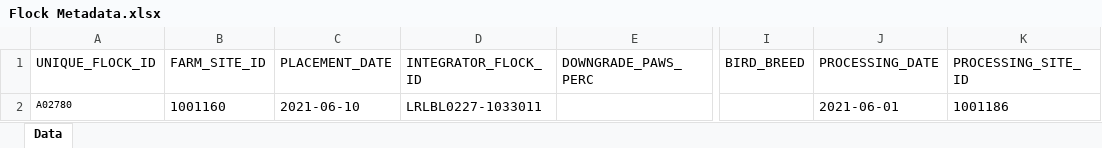
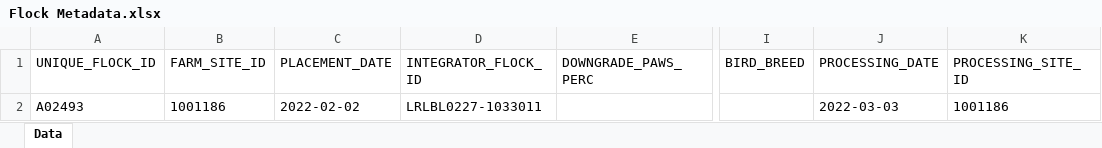
Before and after one commit to KasuriT/Amazon-Assignment, an Excel workbook: Excel/Flock Metadata.xlsx, sheet Data, drawn as a sheet; only a part is shown, gaps mark what is left out; values as stored, in another font and other column widths than the file's, no borders; the diff names each change by its address in the sheet, - before the commit and + after, or states it on an @@ line.

```diff
--- a/Excel/Flock Metadata.xlsx (sheet Data)
+++ b/Excel/Flock Metadata.xlsx (sheet Data)
-A2 (UNIQUE_FLOCK_ID): A02780
+A2 (UNIQUE_FLOCK_ID): A02493
@@ A2 text size: larger @@
-B2 (FARM_SITE_ID): 1001160
+B2 (FARM_SITE_ID): 1001186
-C2 (PLACEMENT_DATE): 2021-06-10
+C2 (PLACEMENT_DATE): 2022-02-02
-J2 (PROCESSING_DATE): 2021-06-01
+J2 (PROCESSING_DATE): 2022-03-03
```
Also changed, not shown: BulkSiteUpload/BulkSiteTemplate.xlsx, Excel/MetaData RunMode1.xlsx, 55 other files.
